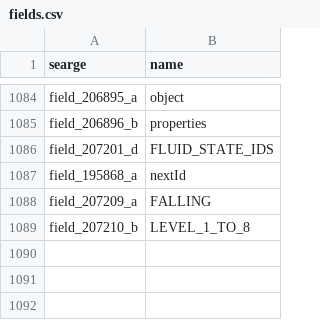
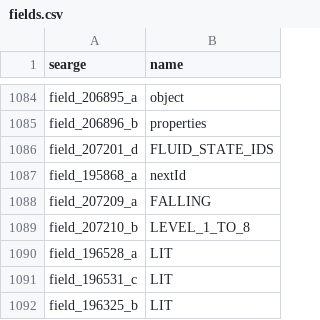
Before and after one commit to Hallowizer/1.13-MCP-Mappings, a CSV file: mappings/fields.csv, drawn as a sheet; only a part is shown, gaps mark what is left out.

```diff
--- a/mappings/fields.csv
+++ b/mappings/fields.csv
@@ -1089 +1089,4 @@ field_207209_a,FALLING
 field_207210_b,LEVEL_1_TO_8
+field_196528_a,LIT
+field_196531_c,LIT
+field_196325_b,LIT
```
Also changed, not shown: mappings/methods.csv, mappings/params.csv.
